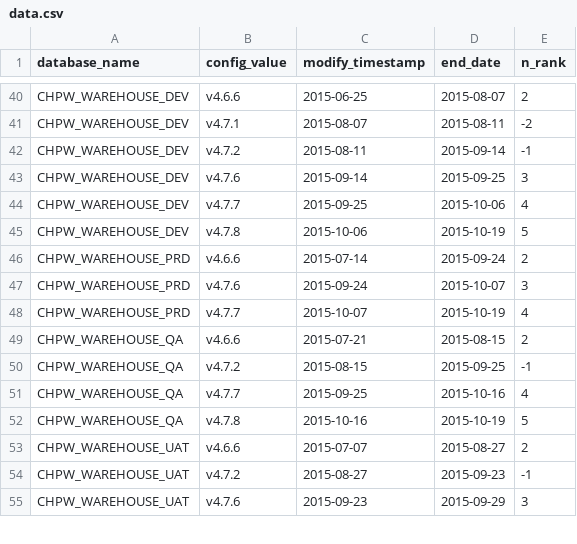
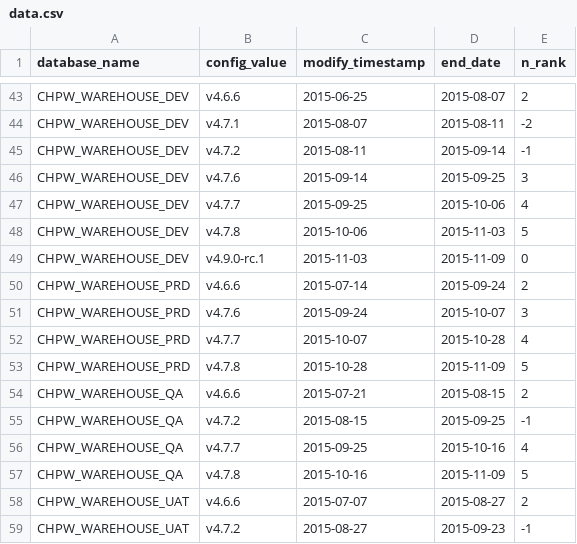
Before and after one commit to smnioffe/web, a CSV file: config_output/versionhistory/data.csv, drawn as a sheet; only a part is shown, gaps mark what is left out; the shorter side is filled out with more unchanged rows; the diff covers the shown part only.

```diff
--- a/config_output/versionhistory/data.csv
+++ b/config_output/versionhistory/data.csv
@@ -44,6 +47,8 @@ CHPW_WAREHOUSE_DEV,v4.7.6,2015-09-14,2015-09-25,3
 CHPW_WAREHOUSE_DEV,v4.7.7,2015-09-25,2015-10-06,4
-CHPW_WAREHOUSE_DEV,v4.7.8,2015-10-06,2015-10-19,5
+CHPW_WAREHOUSE_DEV,v4.7.8,2015-10-06,2015-11-03,5
+CHPW_WAREHOUSE_DEV,v4.9.0-rc.1,2015-11-03,2015-11-09,0
 CHPW_WAREHOUSE_PRD,v4.6.6,2015-07-14,2015-09-24,2
 CHPW_WAREHOUSE_PRD,v4.7.6,2015-09-24,2015-10-07,3
-CHPW_WAREHOUSE_PRD,v4.7.7,2015-10-07,2015-10-19,4
+CHPW_WAREHOUSE_PRD,v4.7.7,2015-10-07,2015-10-28,4
+CHPW_WAREHOUSE_PRD,v4.7.8,2015-10-28,2015-11-09,5
 CHPW_WAREHOUSE_QA,v4.6.6,2015-07-21,2015-08-15,2
@@ -51,3 +56,3 @@ CHPW_WAREHOUSE_QA,v4.7.2,2015-08-15,2015-09-25,-1
 CHPW_WAREHOUSE_QA,v4.7.7,2015-09-25,2015-10-16,4
-CHPW_WAREHOUSE_QA,v4.7.8,2015-10-16,2015-10-19,5
+CHPW_WAREHOUSE_QA,v4.7.8,2015-10-16,2015-11-09,5
 CHPW_WAREHOUSE_UAT,v4.6.6,2015-07-07,2015-08-27,2
```
Also changed, not shown: 13 added rows and 34 edited cells elsewhere in this file, 4 other files.
